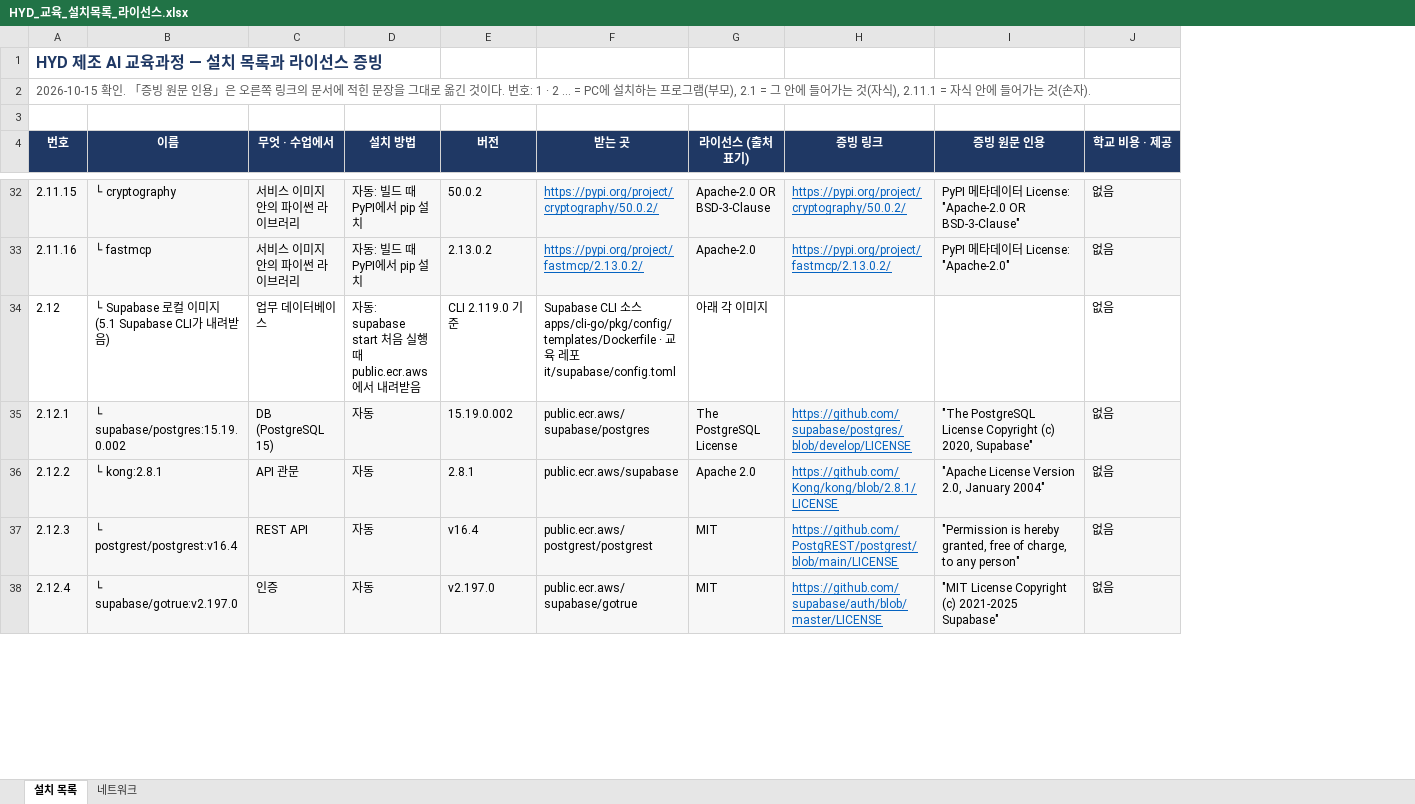
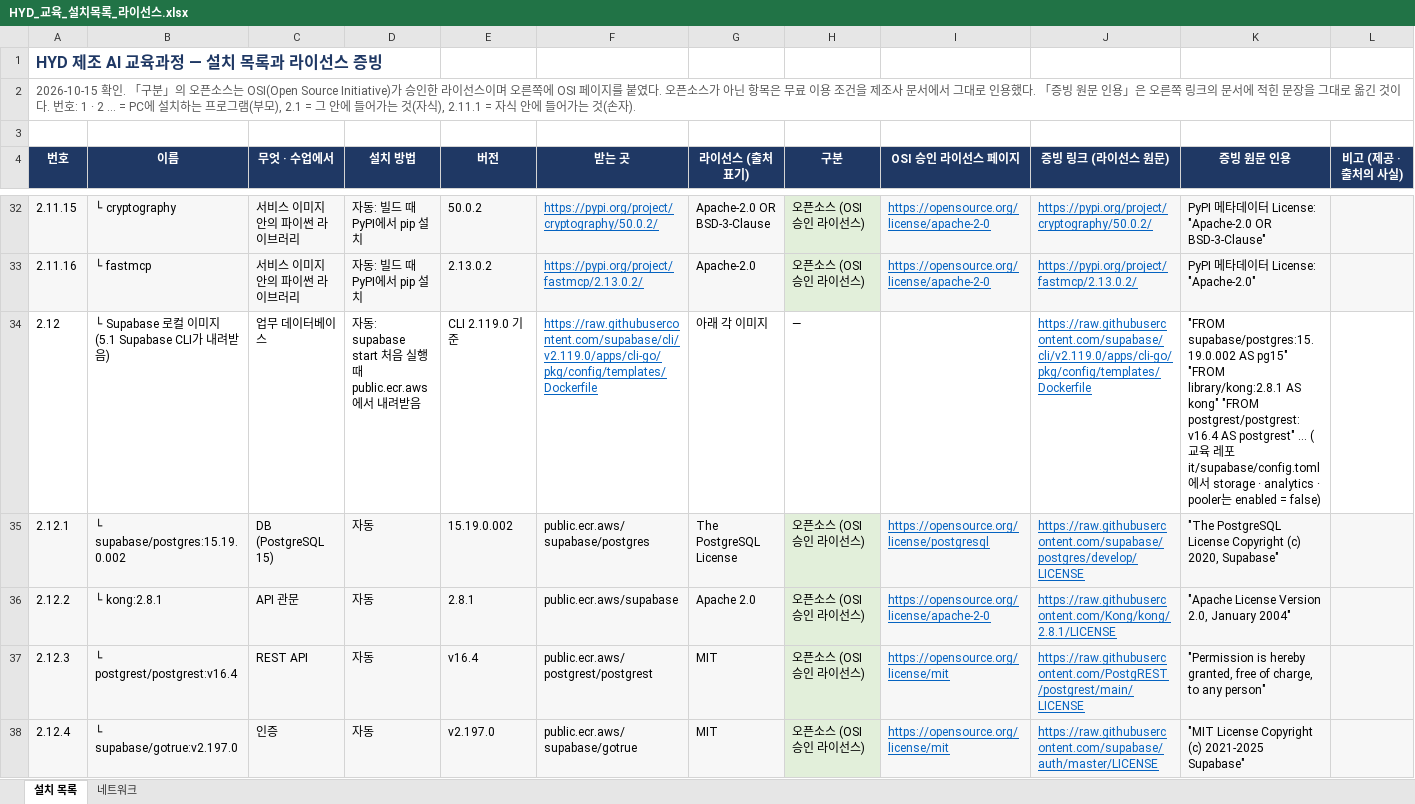
Before and after one commit to uengine-oss/hyd-iot-edu, an Excel workbook: 산출물/설치/HYD_교육_설치목록_라이선스.xlsx, sheet 설치 목록, drawn as a sheet; only a part is shown, gaps mark what is left out; values as stored, in another font and other column widths than the file's, no borders; removed rows and columns are numbered as before the commit, all else as after; the diff covers the shown part only; the diff names each change by its address in the sheet, - before the commit and + after, or states it on an @@ line.

```diff
--- a/산출물/설치/HYD_교육_설치목록_라이선스.xlsx (sheet 설치 목록)
+++ b/산출물/설치/HYD_교육_설치목록_라이선스.xlsx (sheet 설치 목록)
+column H (구분), rows 32-38: 오픈소스 (OSI 승인 라이선스) | 오픈소스 (OSI 승인 라이선스) | — | 오픈소스 (OSI 승인 라이선스) | 오픈소스 (OSI 승인 라이선스) | 오픈소스 (OSI 승인 라이선스) | 오픈소스 (OSI 승인 라이선스)
+column I (OSI 승인 라이선스 페이지), rows 32-38: https://opensource.org/license/apache-2-0 | https://opensource.org/license/apache-2-0 |  | https://opensource.org/license/postgresql | https://opensource.org/license/apache-2-0 | https://opensource.org/license/mit | https://opensource.org/license/mit
-column J (학교 비용 · 제공), rows 32-38: all 없음
+column L (비고 (제공 · 출처의 사실)), empty
@@ column A (번호) renumbered in row 2 @@
-J4: 증빙 링크
+J4: 증빙 링크 (라이선스 원문)
-F34 (받는 곳): Supabase CLI 소스 apps/cli-go/pkg/config/templates/Dockerfile · 교육 레포 it/supabase/config.toml
+F34 (받는 곳): https://raw.githubusercontent.com/supabase/cli/v2.119.0/apps/cli-go/pkg/config/templates/Dockerfile
@@ F34 underline: off → on, text colour: black → #0563C1 @@
-J34 (증빙 링크 (라이선스 원문)): (empty)
+J34 (증빙 링크 (라이선스 원문)): https://raw.githubusercontent.com/supabase/cli/v2.119.0/apps/cli-go/pkg/config/templates/Dockerfile
-K34 (증빙 원문 인용): (empty)
+K34 (증빙 원문 인용): "FROM supabase/postgres:15.19.0.002 AS pg15" "FROM library/kong:2.8.1 AS kong" "FROM postgrest/postgrest:v16.4 AS postgrest" … (교육 레포 it/supabase/config.toml에서 storage · analytics · pooler는 enabled = false)
-J35 (증빙 링크 (라이선스 원문)): https://github.com/supabase/postgres/blob/develop/LICENSE
+J35 (증빙 링크 (라이선스 원문)): https://raw.githubusercontent.com/supabase/postgres/develop/LICENSE
-J36 (증빙 링크 (라이선스 원문)): https://github.com/Kong/kong/blob/2.8.1/LICENSE
+J36 (증빙 링크 (라이선스 원문)): https://raw.githubusercontent.com/Kong/kong/2.8.1/LICENSE
-J37 (증빙 링크 (라이선스 원문)): https://github.com/PostgREST/postgrest/blob/main/LICENSE
+J37 (증빙 링크 (라이선스 원문)): https://raw.githubusercontent.com/PostgREST/postgrest/main/LICENSE
-J38 (증빙 링크 (라이선스 원문)): https://github.com/supabase/auth/blob/master/LICENSE
+J38 (증빙 링크 (라이선스 원문)): https://raw.githubusercontent.com/supabase/auth/master/LICENSE
```
Also changed, not shown: 4 added rows, 5 removed rows, 33 edited cells and cell formats elsewhere in this sheet, sheet 네트워크.
